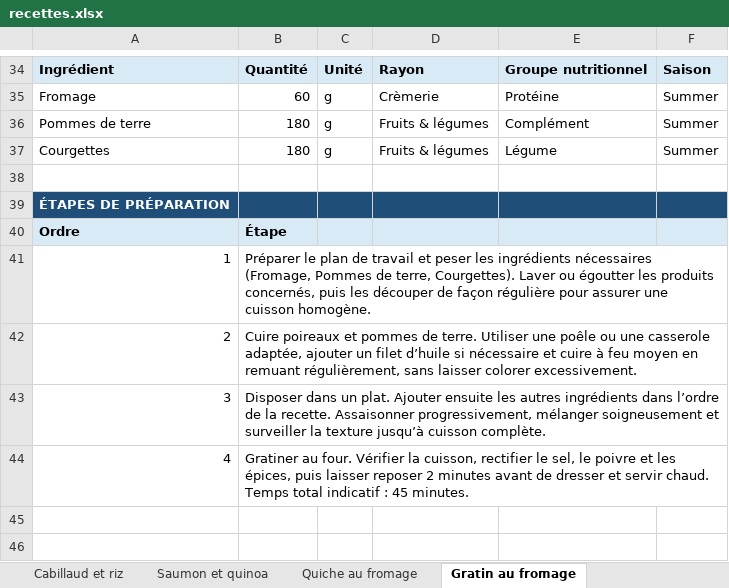
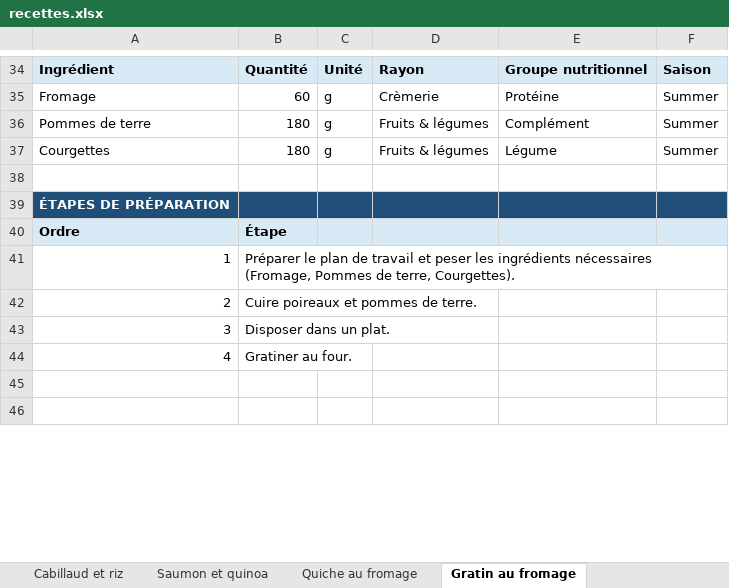
Before and after one commit to Boumchaka/Grocery-Shopping-List, an Excel workbook: recettes.xlsx, sheet Gratin au fromage, drawn as a sheet; only a part is shown, gaps mark what is left out; values as stored, in another font and other column widths than the file's, no borders; the diff covers the shown part only; the diff names each change by its address in the sheet, - before the commit and + after, or states it on an @@ line.

```diff
--- a/recettes.xlsx (sheet Gratin au fromage)
+++ b/recettes.xlsx (sheet Gratin au fromage)
-B41: …terre, Courgettes). Laver ou égoutter les produits concernés, puis les découper de façon régulière pour assurer une cuisson homogène.
+B41: …terre, Courgettes).
-B42: …de terre. Utiliser une poêle ou une casserole adaptée, ajouter un filet d’huile si nécessaire et cuire à feu moyen en remuant régulièrement, sans laisser colorer excessivement.
+B42: …de terre.
-B43: …un plat. Ajouter ensuite les autres ingrédients dans l’ordre de la recette. Assaisonner progressivement, mélanger soigneusement et surveiller la texture jusqu’à cuisson complète.
+B43: …un plat.
-B44: …au four. Vérifier la cuisson, rectifier le sel, le poivre et les épices, puis laisser reposer 2 minutes avant de dresser et servir chaud. Temps total indicatif : 45 minutes.
+B44: …au four.
```
Also changed, not shown: 18 edited cells elsewhere in this sheet, sheet Saumon et quinoa, sheet Poulet rôti et pommes de terre, sheet Cabillaud et riz, sheet Risotto au parmesan, sheet Quiche au fromage, sheet Galettes de légumes et quinoa, 22 more sheets, 3 other files.
